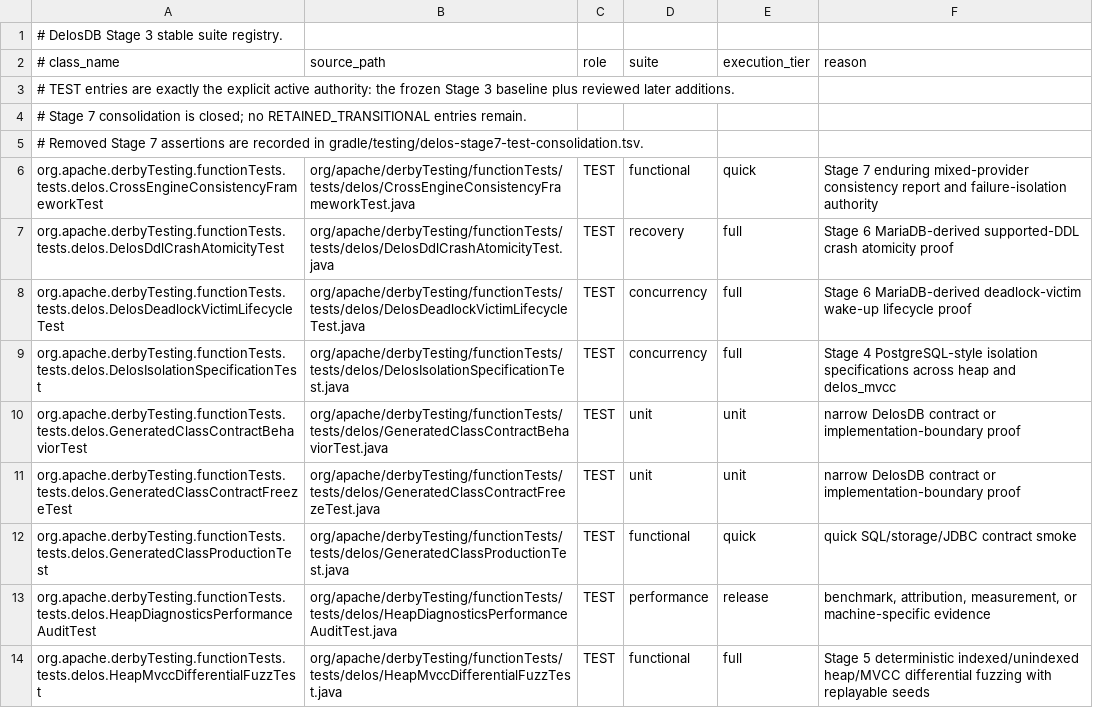
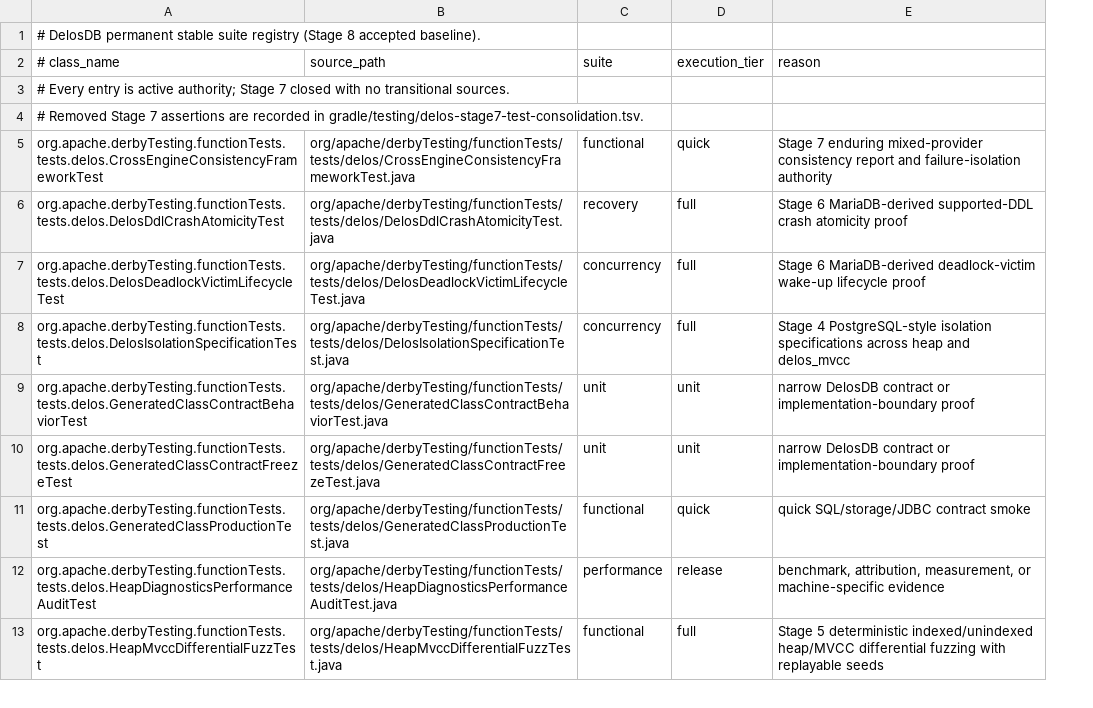
Before and after one commit to ggeorg/delosdb, a TSV file: gradle/testing/delos-test-suite-registry.tsv, drawn as a sheet; only a part is shown; removed rows and columns are numbered as before the commit, all else as after; the diff names each change by its address in the sheet, - before the commit and + after, or states it on an @@ line.

Commit message:
Make the stable test registry the single authority

```diff
--- a/gradle/testing/delos-test-suite-registry.tsv
+++ b/gradle/testing/delos-test-suite-registry.tsv
-column C (role), rows 6-14: all TEST
-A1 (# class_name): # DelosDB Stage 3 stable suite registry.
+A1 (# class_name): # DelosDB permanent stable suite registry (Stage 8 accepted baseline).
-A3 (# class_name): # TEST entries are exactly the explicit active authority: the frozen Stage 3 baseline plus reviewed later additions.
+A3 (# class_name): # Every entry is active authority; Stage 7 closed with no transitional sources.
-row 4: # Stage 7 consolidation is closed; no RETAINED_TRANSITIONAL entries remain.
```
Also changed, not shown: 6 other files.
